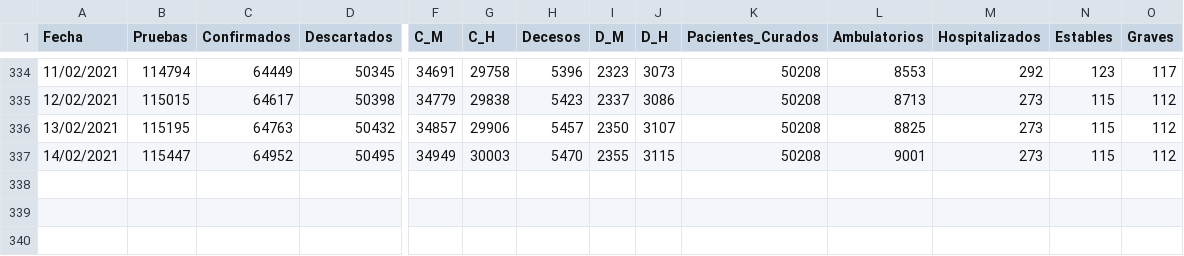
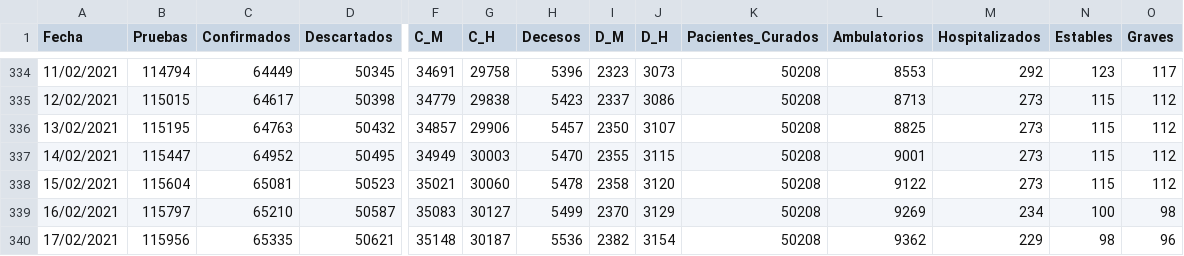
Before and after one commit to dogomoreno/Covid19-Sonora-Municipios, a CSV file: Bases/ST_SonoraInformesCOVID.csv, drawn as a sheet; only a part is shown, gaps mark what is left out; rows hold the shown columns only; the diff names each change by its address in the sheet, - before the commit and + after, or states it on an @@ line.

```diff
--- a/Bases/ST_SonoraInformesCOVID.csv
+++ b/Bases/ST_SonoraInformesCOVID.csv
+row 338: 15/02/2021 | 115604 | 65081 | 50523 | 35021 | 30060 | 5478 | 2358 | 3120 | 50208 | 9122 | 273 | 115 | 112
+row 339: 16/02/2021 | 115797 | 65210 | 50587 | 35083 | 30127 | 5499 | 2370 | 3129 | 50208 | 9269 | 234 | 100 | 98
+row 340: 17/02/2021 | 115956 | 65335 | 50621 | 35148 | 30187 | 5536 | 2382 | 3154 | 50208 | 9362 | 229 | 98 | 96
```
Also changed, not shown: Bases/ST_CasosMunicipalesSonora.csv, Bases/ST_DecesosMunicipalesSonora.csv, 30 other files.
